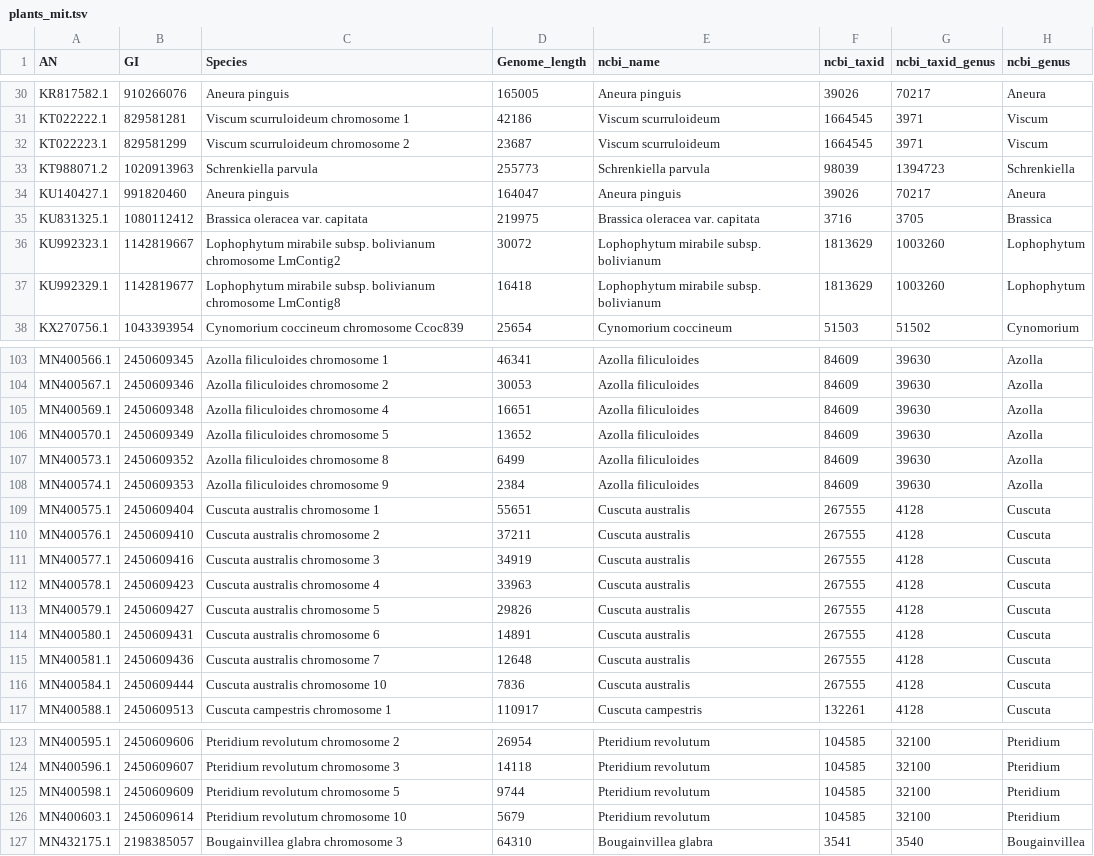
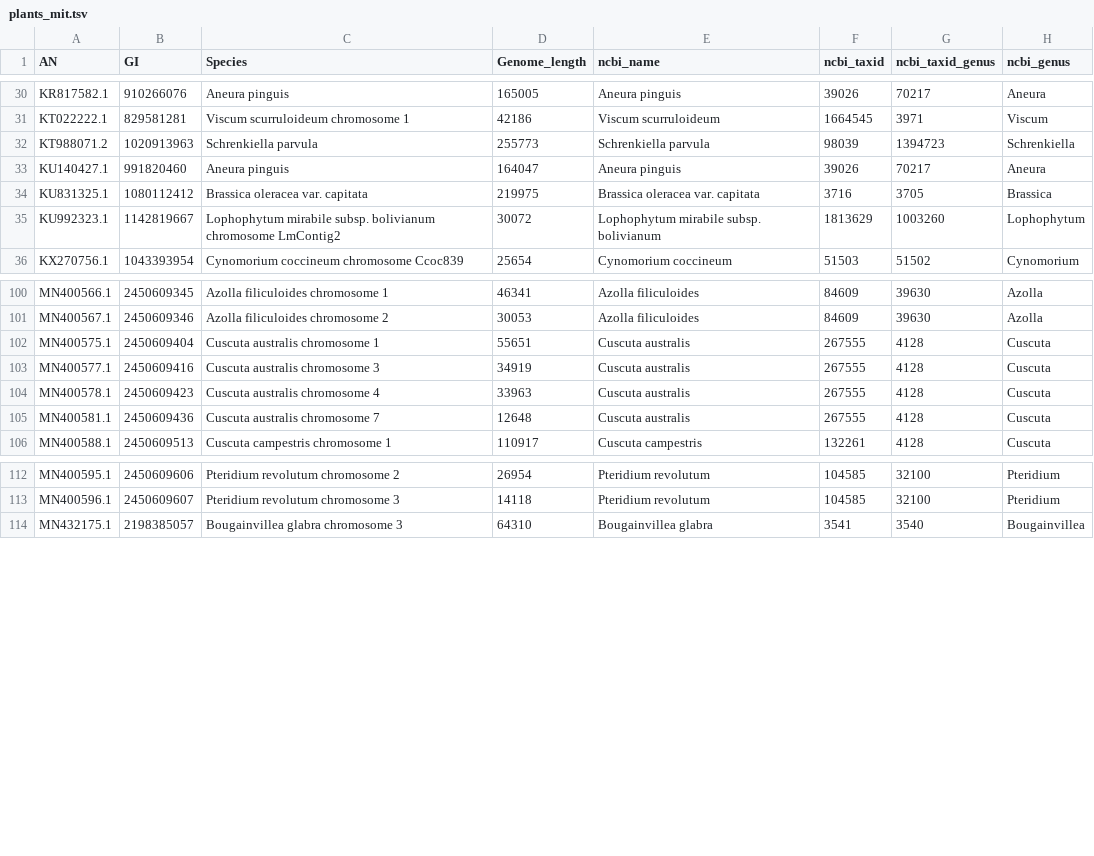
Before and after one commit to brenodupin/datasets-organelle-igr, a TSV file: plants_mit/plants_mit.tsv, drawn as a sheet; only a part is shown, gaps mark what is left out; the diff covers the shown part only; the diff names each change by its address in the sheet, - before the commit and + after, or states it on an @@ line.

```diff
--- a/plants_mit/plants_mit.tsv
+++ b/plants_mit/plants_mit.tsv
-row 32: KT022223.1 | 829581299 | Viscum scurruloideum chromosome 2 | 23687 | Viscum scurruloideum | 1664545 | 3971 | Viscum
-row 37: KU992329.1 | 1142819677 | Lophophytum mirabile subsp. bolivianum chromosome LmContig8 | 16418 | Lophophytum mirabile subsp. bolivianum | 1813629 | 1003260 | Lophophytum
-row 105: MN400569.1 | 2450609348 | Azolla filiculoides chromosome 4 | 16651 | Azolla filiculoides | 84609 | 39630 | Azolla
-row 106: MN400570.1 | 2450609349 | Azolla filiculoides chromosome 5 | 13652 | Azolla filiculoides | 84609 | 39630 | Azolla
-row 107: MN400573.1 | 2450609352 | Azolla filiculoides chromosome 8 | 6499 | Azolla filiculoides | 84609 | 39630 | Azolla
-row 108: MN400574.1 | 2450609353 | Azolla filiculoides chromosome 9 | 2384 | Azolla filiculoides | 84609 | 39630 | Azolla
-row 110: MN400576.1 | 2450609410 | Cuscuta australis chromosome 2 | 37211 | Cuscuta australis | 267555 | 4128 | Cuscuta
-row 113: MN400579.1 | 2450609427 | Cuscuta australis chromosome 5 | 29826 | Cuscuta australis | 267555 | 4128 | Cuscuta
-row 114: MN400580.1 | 2450609431 | Cuscuta australis chromosome 6 | 14891 | Cuscuta australis | 267555 | 4128 | Cuscuta
-row 116: MN400584.1 | 2450609444 | Cuscuta australis chromosome 10 | 7836 | Cuscuta australis | 267555 | 4128 | Cuscuta
-row 125: MN400598.1 | 2450609609 | Pteridium revolutum chromosome 5 | 9744 | Pteridium revolutum | 104585 | 32100 | Pteridium
-row 126: MN400603.1 | 2450609614 | Pteridium revolutum chromosome 10 | 5679 | Pteridium revolutum | 104585 | 32100 | Pteridium
```
Also changed, not shown: 5 removed rows elsewhere in this file, fungi_mit/fungi_mit.tsv, green_algae_mit/green_algae_mit.tsv, 2 other files.
